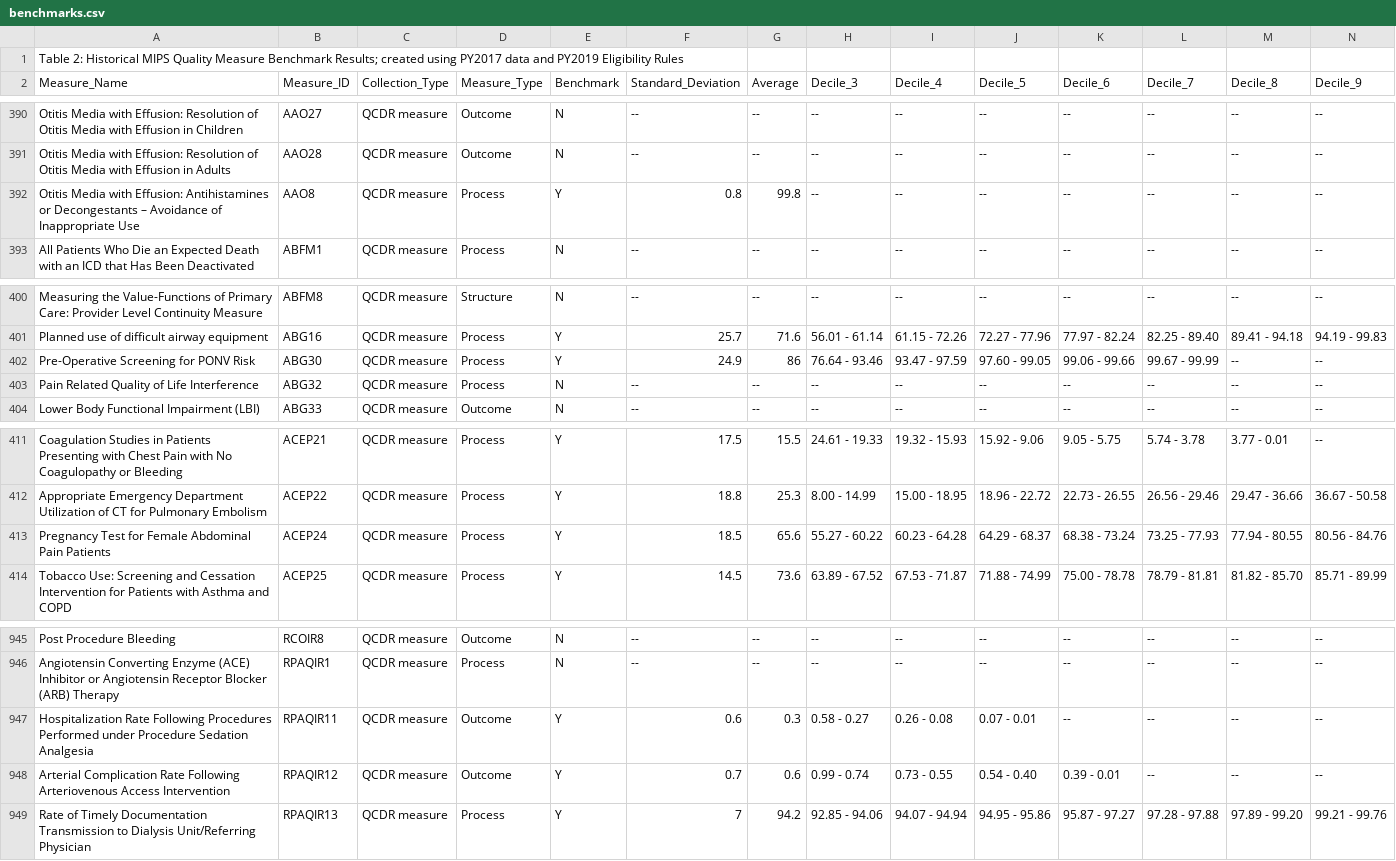
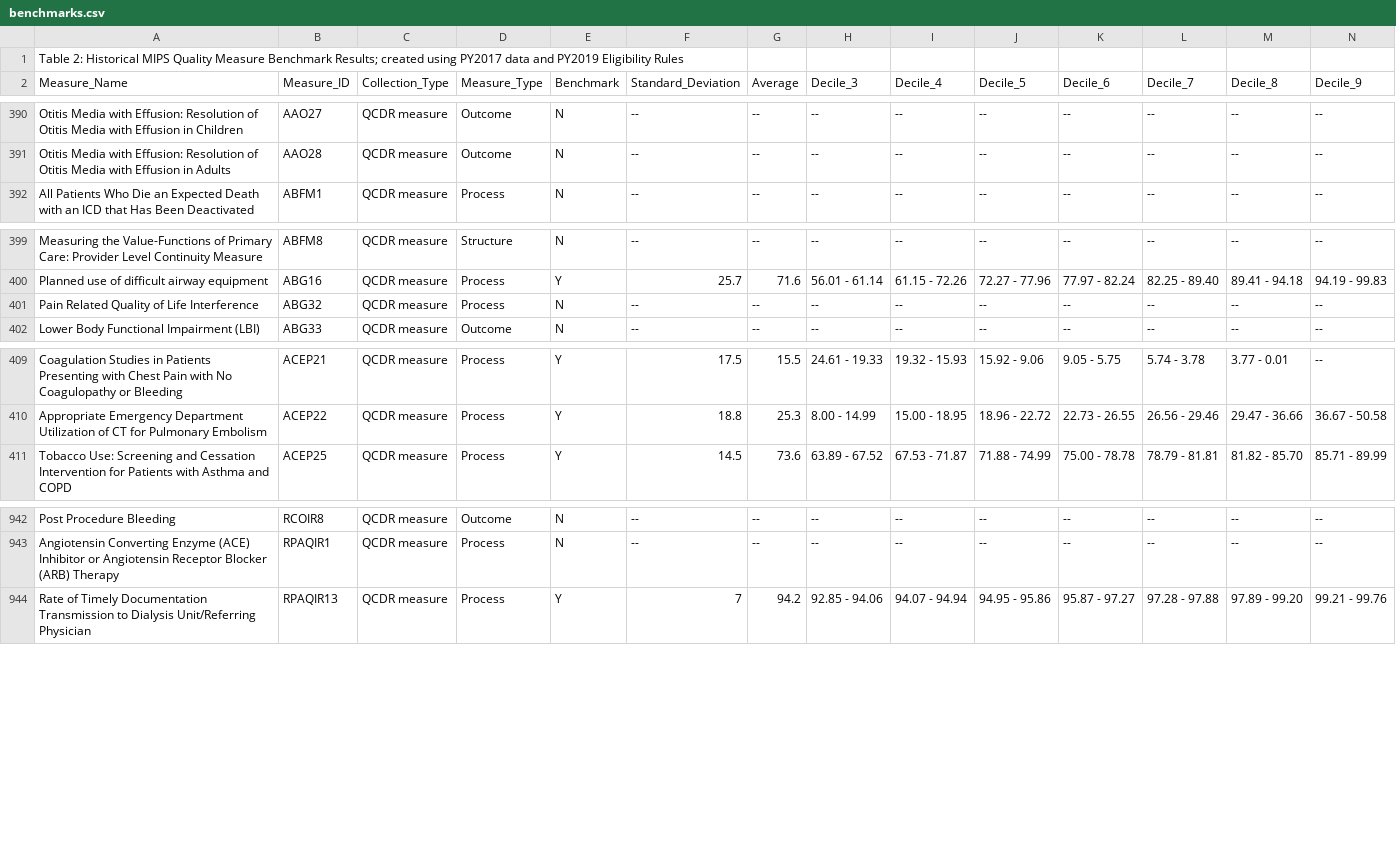
Before and after one commit to CMSgov/qpp-measures-data, a CSV file: staging/2019/benchmarks/benchmarks.csv, drawn as a sheet; only a part is shown, gaps mark what is left out; rows hold the shown columns only; the diff names each change by its address in the sheet, - before the commit and + after, or states it on an @@ line.

Commit message:
Remove more benchmarks from 2019 csv because those measureIds no longer exist.

```diff
--- a/staging/2019/benchmarks/benchmarks.csv
+++ b/staging/2019/benchmarks/benchmarks.csv
-row 392: Otitis Media with Effusion: Antihistamines or Decongestants – Avoidance of Inappropriate Use | AAO8 | QCDR measure | Process | Y | 0.8 | 99.8 | -- | -- | -- | -- | -- | -- | --
-row 402: Pre-Operative Screening for PONV Risk | ABG30 | QCDR measure | Process | Y | 24.9 | 86 | 76.64 - 93.46 | 93.47 - 97.59 | 97.60 - 99.05 | 99.06 - 99.66 | 99.67 - 99.99 | -- | --
-row 413: Pregnancy Test for Female Abdominal Pain Patients | ACEP24 | QCDR measure | Process | Y | 18.5 | 65.6 | 55.27 - 60.22 | 60.23 - 64.28 | 64.29 - 68.37 | 68.38 - 73.24 | 73.25 - 77.93 | 77.94 - 80.55 | 80.56 - 84.76
-row 947: Hospitalization Rate Following Procedures Performed under Procedure Sedation Analgesia | RPAQIR11 | QCDR measure | Outcome | Y | 0.6 | 0.3 | 0.58 - 0.27 | 0.26 - 0.08 | 0.07 - 0.01 | -- | -- | -- | --
-row 948: Arterial Complication Rate Following Arteriovenous Access Intervention | RPAQIR12 | QCDR measure | Outcome | Y | 0.7 | 0.6 | 0.99 - 0.74 | 0.73 - 0.55 | 0.54 - 0.40 | 0.39 - 0.01 | -- | -- | --
```
Also changed, not shown: 2 other files.
